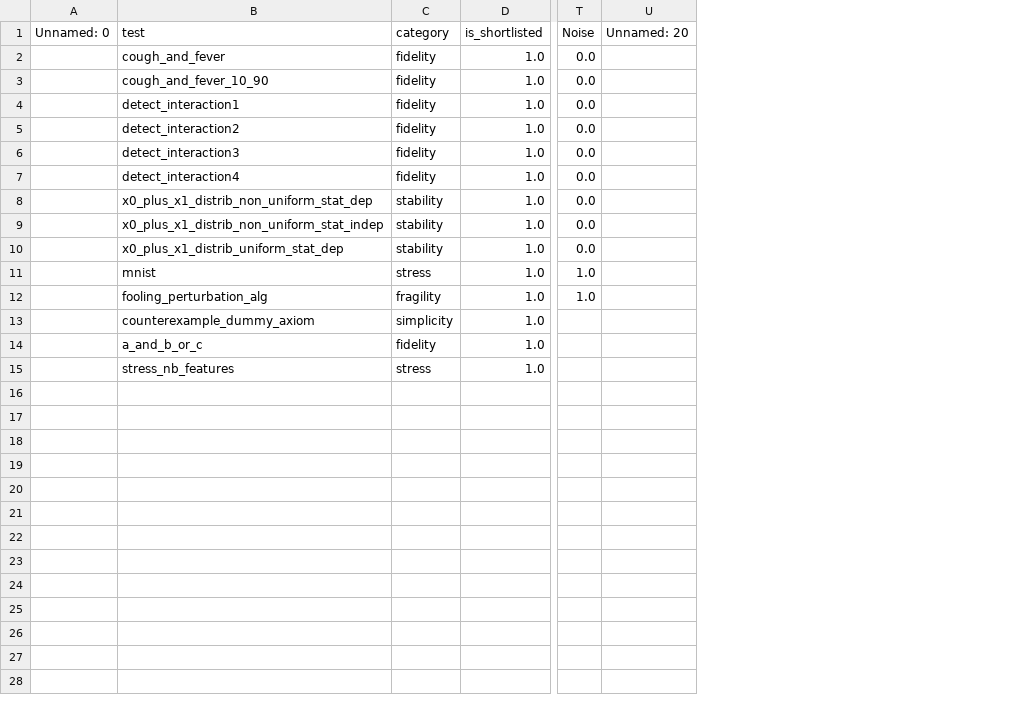
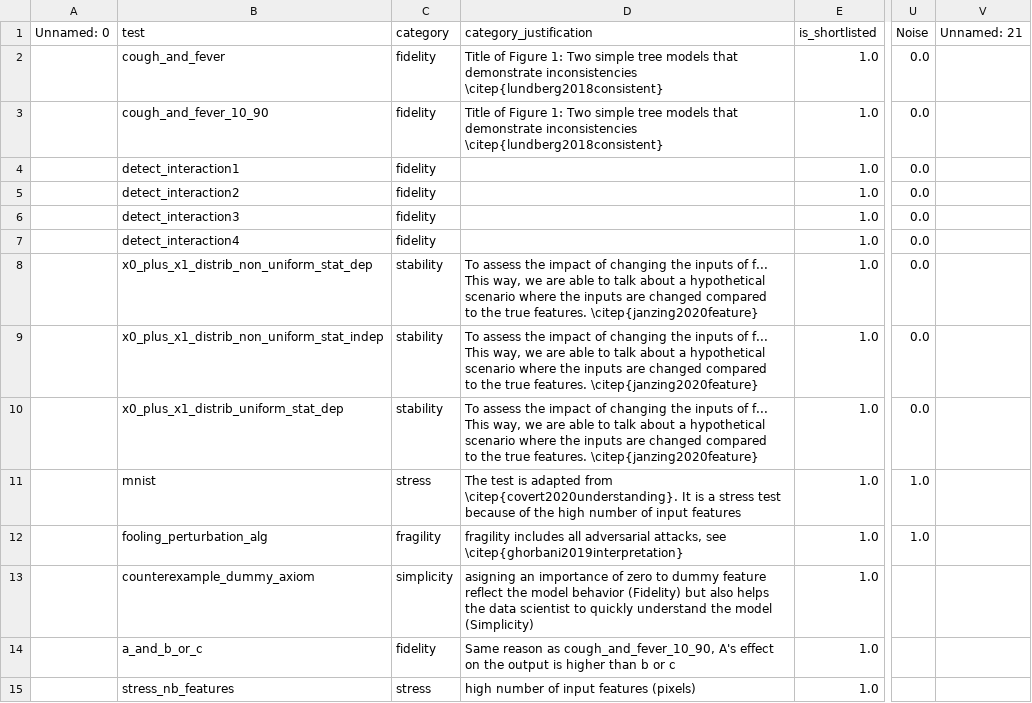
Before and after one commit to Karim-53/Compare-xAI, a CSV file: data/03_experiment_output_aggregated/test.csv, drawn as a sheet; only a part is shown, gaps mark what is left out; removed rows and columns are numbered as before the commit, all else as after; ↵ is a line break in a cell; the diff names each change by its address in the sheet, - before the commit and + after, or states it on an @@ line.

```diff
--- a/data/03_experiment_output_aggregated/test.csv
+++ b/data/03_experiment_output_aggregated/test.csv
+column D (category_justification), rows 2-15: Title of Figure 1: Two simple tree models that demonstrate inconsistencies \citep{lundberg2018consistent} | Title of Figure 1: Two simple tree models that demonstrate inconsistencies \citep{lundberg2018consistent} |  |  |  |  | To assess the impact of changing the inputs of f... This way, we are able to talk about a hypothetical scenario where the inputs are changed compared ↵ to the true features. \citep{janzing2020feature} | To assess the impact of changing the inputs of f... This way, we are able to talk about a hypothetical scenario where the inputs are changed compared ↵ to the true features. \citep{janzing2020feature} | To assess the impact of changing the inputs of f... This way, we are able to talk about a hypothetical scenario where the inputs are changed compared ↵ to the true features. \citep{janzing2020feature} | The test is adapted from \citep{covert2020understanding}. It is a stress test because of the high number of input features | fragility includes all adversarial attacks, see \citep{ghorbani2019interpretation} | asigning an importance of zero to dummy feature reflect the model behavior (Fidelity) but also helps the data scientist to quickly understand the model (Simplicity) | Same reason as cough_and_fever_10_90, A's effect on the output is higher than b or c | high number of input features (pixels)
-column U (Unnamed: 20), empty
+column V (Unnamed: 21), empty
```
Also changed, not shown: data/01_raw/test.csv.
